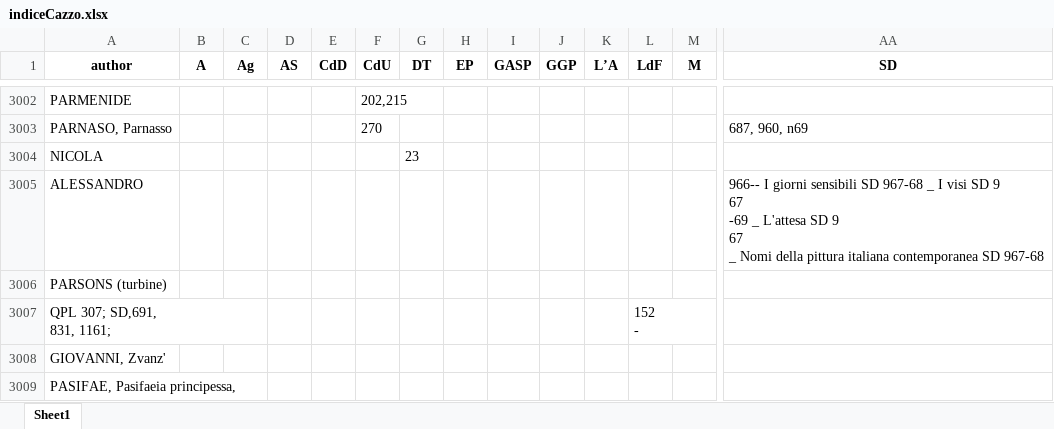
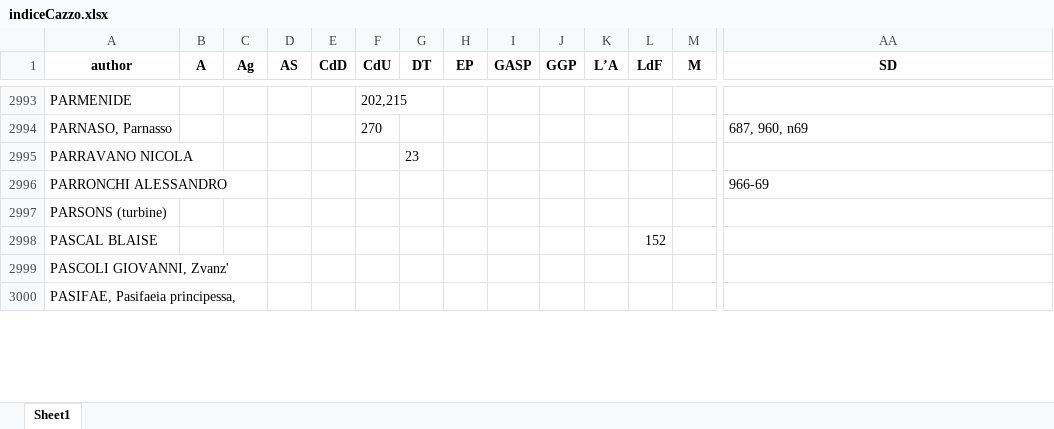
Before and after one commit to Nora1211/Gadda, an Excel workbook: indiceCazzo.xlsx, sheet Sheet1, drawn as a sheet; only a part is shown, gaps mark what is left out; values as stored, in another font and other column widths than the file's, no borders; removed rows and columns are numbered as before the commit, all else as after; rows hold the shown columns only; ↵ is a line break in a cell; the diff covers the shown part only; the diff names each change by its address in the sheet, - before the commit and + after, or states it on an @@ line.

```diff
--- a/indiceCazzo.xlsx (sheet Sheet1)
+++ b/indiceCazzo.xlsx (sheet Sheet1)
-A2995 (author): NICOLA
+A2995 (author): PARRAVANO NICOLA
-row 3005: ALESSANDRO |  |  |  |  |  |  |  |  |  |  |  |  | 966-- I giorni sensibili SD 967-68 _ I visi SD 9 ↵ 67 ↵ -69 _ L'attesa SD 9 ↵ 67 ↵ _ Nomi della pittura italiana contemporanea SD 967-68
+row 2996: PARRONCHI ALESSANDRO |  |  |  |  |  |  |  |  |  |  |  |  | 966-69
-row 3007: QPL 307; SD,691, ↵ 831, 1161; |  |  |  |  |  |  |  |  |  |  | 152 ↵ -
+row 2998: PASCAL BLAISE |  |  |  |  |  |  |  |  |  |  | 152
-A2999 (author): GIOVANNI, Zvanz'
+A2999 (author): PASCOLI GIOVANNI, Zvanz'
```
Also changed, not shown: 39 added rows, 74 removed rows, 91 edited cells and cell formats elsewhere in this sheet.
